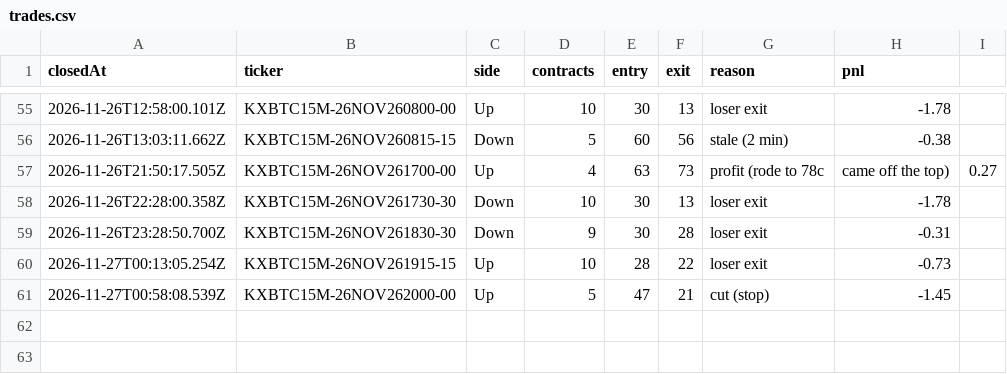
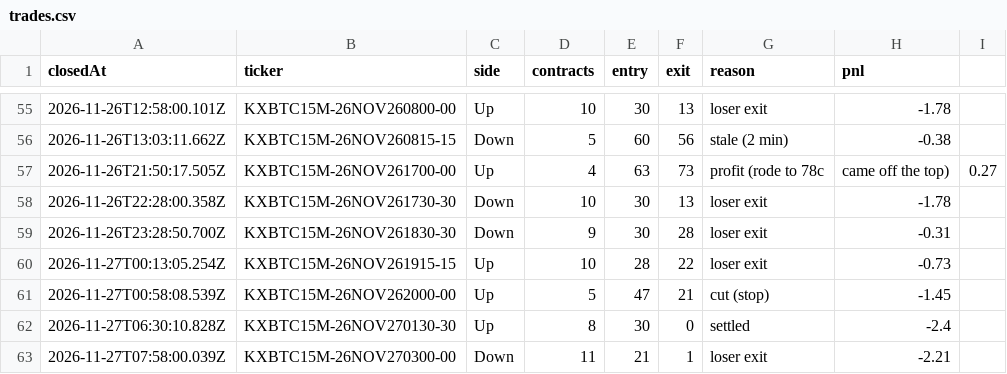
Before and after one commit to lando4356/btc, a CSV file: bot/live/trades.csv, drawn as a sheet; only a part is shown, gaps mark what is left out.

```diff
--- a/bot/live/trades.csv
+++ b/bot/live/trades.csv
@@ -61 +61,3 @@ closedAt,ticker,side,contracts,entry,exit,reason,pnl
 2026-11-27T00:58:08.539Z,KXBTC15M-26NOV262000-00,Up,5,47,21,cut (stop),-1.45
+2026-11-27T06:30:10.828Z,KXBTC15M-26NOV270130-30,Up,8,30,0,settled,-2.4
+2026-11-27T07:58:00.039Z,KXBTC15M-26NOV270300-00,Down,11,21,1,loser exit,-2.21
```
Also changed, not shown: 6 other files.
